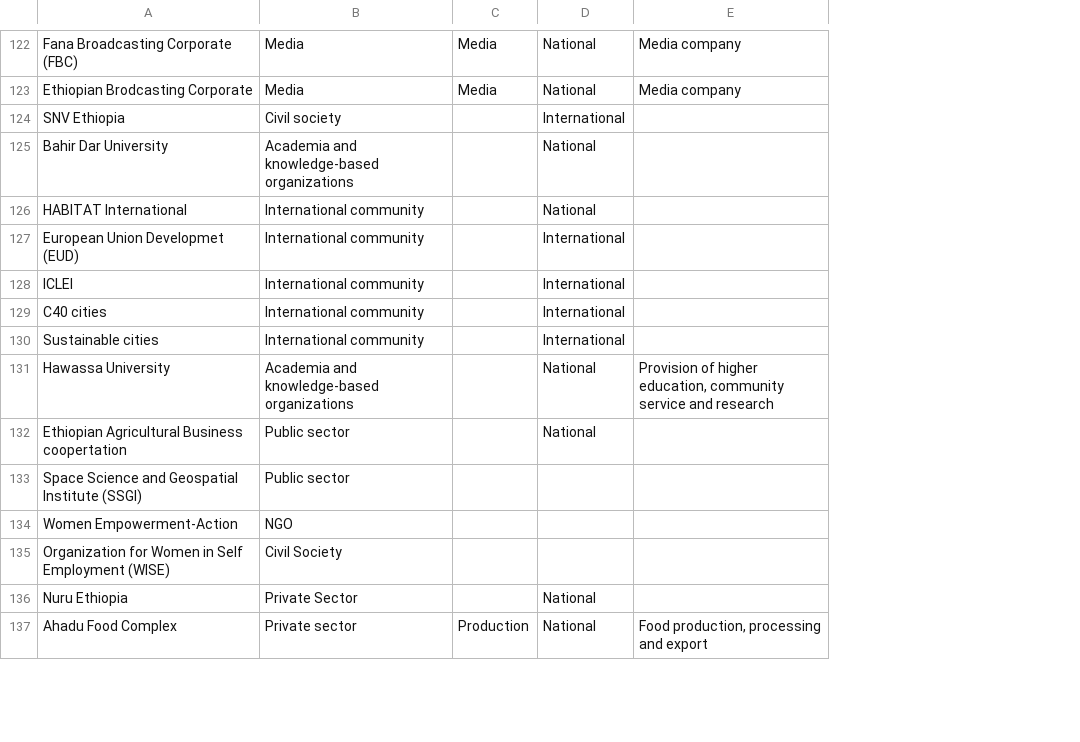
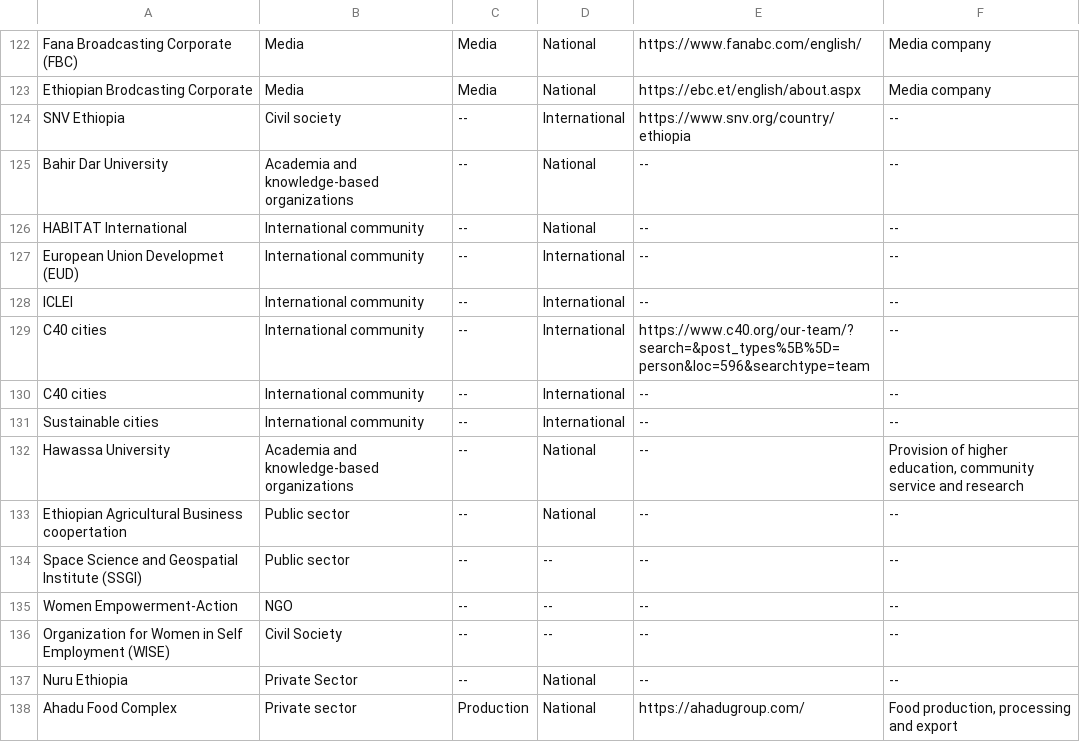
Before and after one commit to J-OFarrell/EcoFoodSystems-dashboard-development, a CSV file: assets/data/addis_stakeholders_cleaned.csv, drawn as a sheet; only a part is shown, gaps mark what is left out; addresses are those after the commit; the diff covers the shown part only; the diff names each change by its address in the sheet, - before the commit and + after, or states it on an @@ line.

```diff
--- a/assets/data/addis_stakeholders_cleaned.csv
+++ b/assets/data/addis_stakeholders_cleaned.csv
+column E, rows 122-129: https://www.fanabc.com/english/ | https://ebc.et/english/about.aspx | https://www.snv.org/country/ethiopia | -- | -- | -- | -- | https://www.c40.org/our-team/?search=&post_types%5B%5D=person&loc=596&searchtype=team; rows 131-138: -- | -- | -- | -- | -- | -- | -- | https://ahadugroup.com/
-C124:C129: (empty)
+C124:C129: --
-F124:F129: (empty)
+F124:F129: --
+row 130: C40 cities | International community | -- | International | -- | --
-C131:C137: (empty)
+C131:C137: --
-F131: (empty)
+F131: --
-F133:F137: (empty)
+F133:F137: --
-D134:D136: (empty)
+D134:D136: --
```
Also changed, not shown: 61 edited cells elsewhere in this file, 4 other files.
